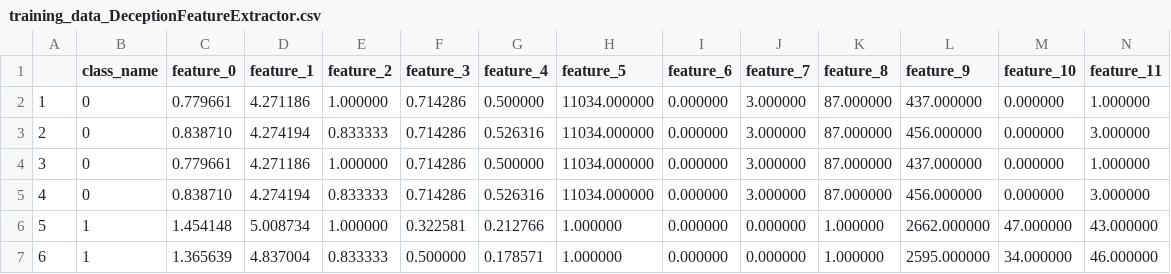
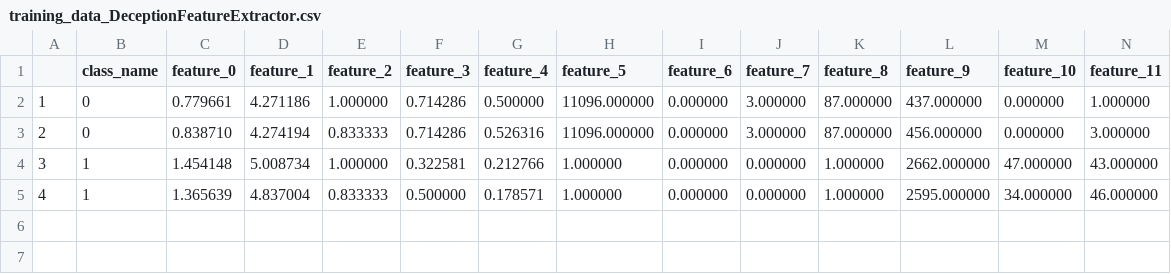
Before and after one commit to eshaankuls25/fyp, a CSV file: set/code/Python/MainProgram/Classifiers/DecisionTree/training_data_DeceptionFeatureExtractor.csv, drawn as a sheet; only a part is shown; removed rows and columns are numbered as before the commit, all else as after; rows hold the shown columns only; the diff names each change by its address in the sheet, - before the commit and + after, or states it on an @@ line.

```diff
--- a/set/code/Python/MainProgram/Classifiers/DecisionTree/training_data_DeceptionFeatureExtractor.csv
+++ b/set/code/Python/MainProgram/Classifiers/DecisionTree/training_data_DeceptionFeatureExtractor.csv
-H2:H3 (feature_5): 11034.000000
+H2:H3 (feature_5): 11096.000000
-row 4: 3 | 0 | 0.779661 | 4.271186 | 1.000000 | 0.714286 | 0.500000 | 11034.000000 | 0.000000 | 3.000000 | 87.000000 | 437.000000 | 0.000000 | 1.000000
-row 5: 4 | 0 | 0.838710 | 4.274194 | 0.833333 | 0.714286 | 0.526316 | 11034.000000 | 0.000000 | 3.000000 | 87.000000 | 456.000000 | 0.000000 | 3.000000
-A4: 5
+A4: 3
-A5: 6
+A5: 4
```
Also changed, not shown: 2 other files.
